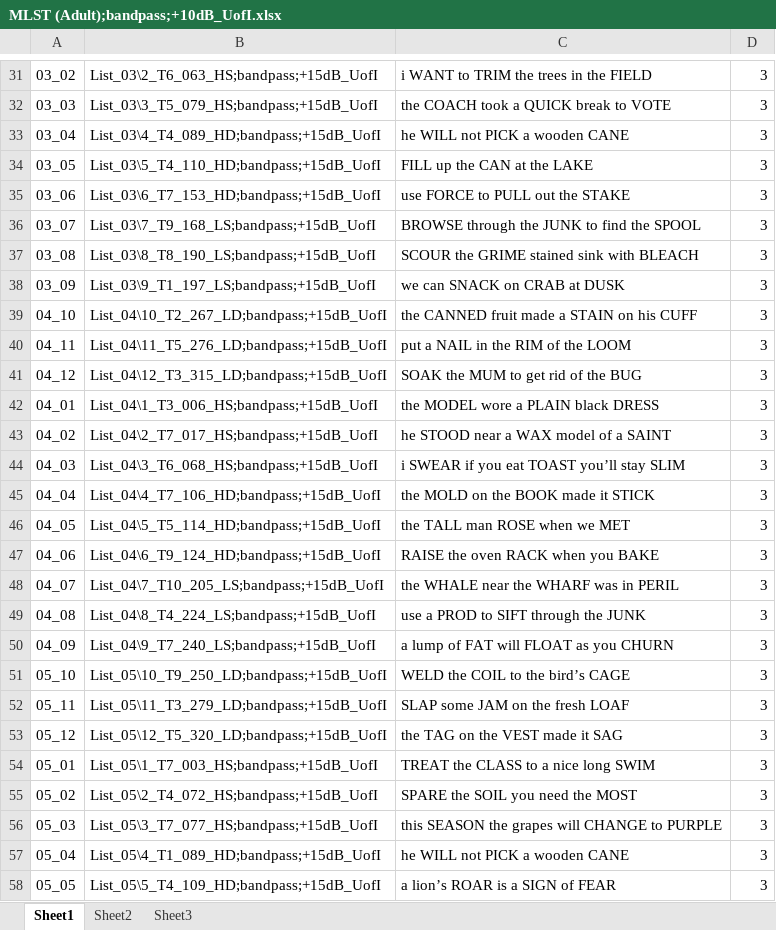
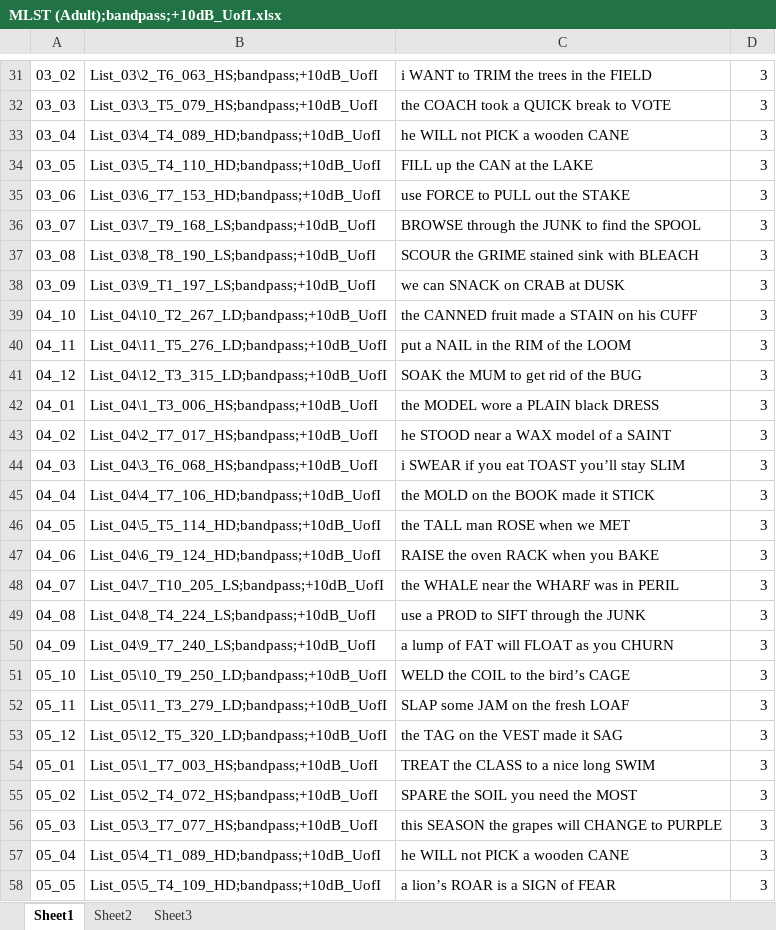
Before and after one commit to cwbishop/SIN, an Excel workbook: playback/MLST (adult)/MLST (Adult);bandpass;+10dB_UofI.xlsx, sheet Sheet1, drawn as a sheet; only a part is shown, gaps mark what is left out; values as stored, in another font and other column widths than the file's, no borders; the diff covers the shown part only; the diff names each change by its address in the sheet, - before the commit and + after, or states it on an @@ line.

```diff
--- a/playback/MLST (adult)/MLST (Adult);bandpass;+10dB_UofI.xlsx (sheet Sheet1)
+++ b/playback/MLST (adult)/MLST (Adult);bandpass;+10dB_UofI.xlsx (sheet Sheet1)
-B31: List_03\2_T6_063_HS;bandpass;+15dB_UofI
+B31: List_03\2_T6_063_HS;bandpass;+10dB_UofI
-B32: List_03\3_T5_079_HS;bandpass;+15dB_UofI
+B32: List_03\3_T5_079_HS;bandpass;+10dB_UofI
-B33: List_03\4_T4_089_HD;bandpass;+15dB_UofI
+B33: List_03\4_T4_089_HD;bandpass;+10dB_UofI
-B34: List_03\5_T4_110_HD;bandpass;+15dB_UofI
+B34: List_03\5_T4_110_HD;bandpass;+10dB_UofI
-B35: List_03\6_T7_153_HD;bandpass;+15dB_UofI
+B35: List_03\6_T7_153_HD;bandpass;+10dB_UofI
-B36: List_03\7_T9_168_LS;bandpass;+15dB_UofI
+B36: List_03\7_T9_168_LS;bandpass;+10dB_UofI
-B37: List_03\8_T8_190_LS;bandpass;+15dB_UofI
+B37: List_03\8_T8_190_LS;bandpass;+10dB_UofI
-B38: List_03\9_T1_197_LS;bandpass;+15dB_UofI
+B38: List_03\9_T1_197_LS;bandpass;+10dB_UofI
-B39: List_04\10_T2_267_LD;bandpass;+15dB_UofI
+B39: List_04\10_T2_267_LD;bandpass;+10dB_UofI
-B40: List_04\11_T5_276_LD;bandpass;+15dB_UofI
+B40: List_04\11_T5_276_LD;bandpass;+10dB_UofI
-B41: List_04\12_T3_315_LD;bandpass;+15dB_UofI
+B41: List_04\12_T3_315_LD;bandpass;+10dB_UofI
-B42: List_04\1_T3_006_HS;bandpass;+15dB_UofI
+B42: List_04\1_T3_006_HS;bandpass;+10dB_UofI
-B43: List_04\2_T7_017_HS;bandpass;+15dB_UofI
+B43: List_04\2_T7_017_HS;bandpass;+10dB_UofI
-B44: List_04\3_T6_068_HS;bandpass;+15dB_UofI
+B44: List_04\3_T6_068_HS;bandpass;+10dB_UofI
-B45: List_04\4_T7_106_HD;bandpass;+15dB_UofI
+B45: List_04\4_T7_106_HD;bandpass;+10dB_UofI
-B46: List_04\5_T5_114_HD;bandpass;+15dB_UofI
+B46: List_04\5_T5_114_HD;bandpass;+10dB_UofI
-B47: List_04\6_T9_124_HD;bandpass;+15dB_UofI
+B47: List_04\6_T9_124_HD;bandpass;+10dB_UofI
-B48: List_04\7_T10_205_LS;bandpass;+15dB_UofI
+B48: List_04\7_T10_205_LS;bandpass;+10dB_UofI
-B49: List_04\8_T4_224_LS;bandpass;+15dB_UofI
+B49: List_04\8_T4_224_LS;bandpass;+10dB_UofI
-B50: List_04\9_T7_240_LS;bandpass;+15dB_UofI
+B50: List_04\9_T7_240_LS;bandpass;+10dB_UofI
-B51: List_05\10_T9_250_LD;bandpass;+15dB_UofI
+B51: List_05\10_T9_250_LD;bandpass;+10dB_UofI
-B52: List_05\11_T3_279_LD;bandpass;+15dB_UofI
+B52: List_05\11_T3_279_LD;bandpass;+10dB_UofI
-B53: List_05\12_T5_320_LD;bandpass;+15dB_UofI
+B53: List_05\12_T5_320_LD;bandpass;+10dB_UofI
-B54: List_05\1_T7_003_HS;bandpass;+15dB_UofI
+B54: List_05\1_T7_003_HS;bandpass;+10dB_UofI
-B55: List_05\2_T4_072_HS;bandpass;+15dB_UofI
+B55: List_05\2_T4_072_HS;bandpass;+10dB_UofI
-B56: List_05\3_T7_077_HS;bandpass;+15dB_UofI
+B56: List_05\3_T7_077_HS;bandpass;+10dB_UofI
-B57: List_05\4_T1_089_HD;bandpass;+15dB_UofI
+B57: List_05\4_T1_089_HD;bandpass;+10dB_UofI
-B58: List_05\5_T4_109_HD;bandpass;+15dB_UofI
+B58: List_05\5_T4_109_HD;bandpass;+10dB_UofI
```
Also changed, not shown: 332 edited cells elsewhere in this sheet, playback/MLST (adult)/MLST (Adult);bandpass;+10dB_UW.xlsx, playback/MLST (adult)/MLST (Adult);bandpass;0dB_UW.xlsx, 3 other files.
